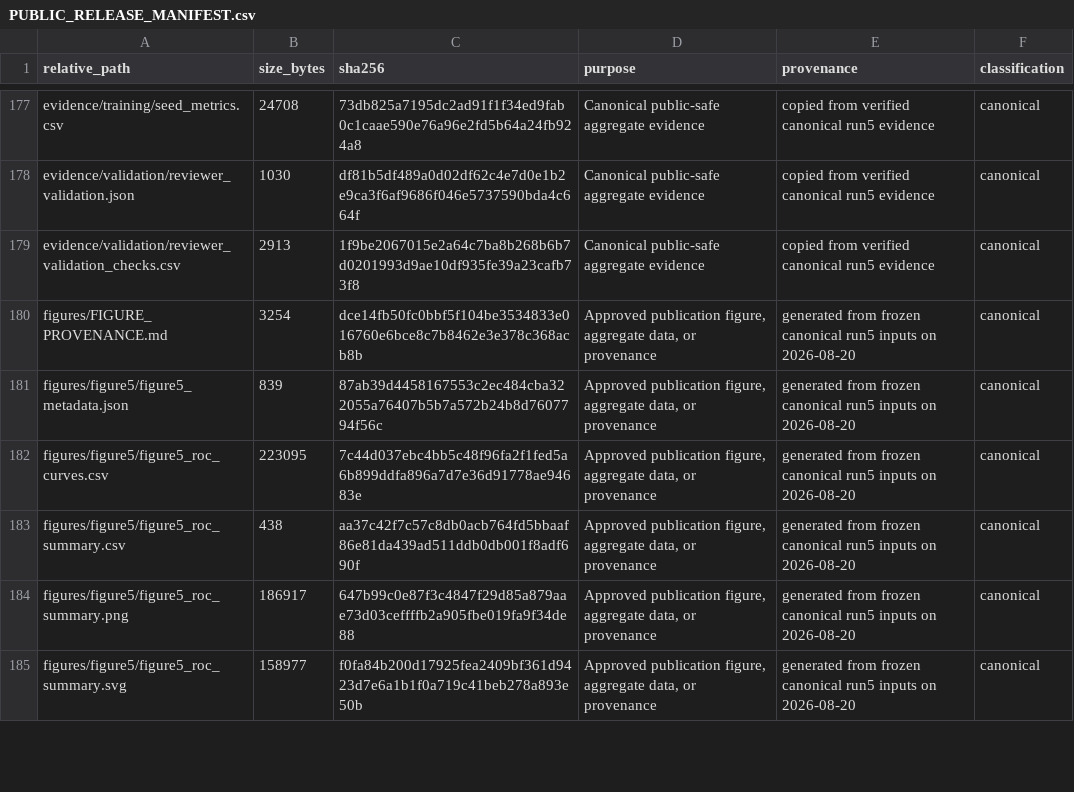
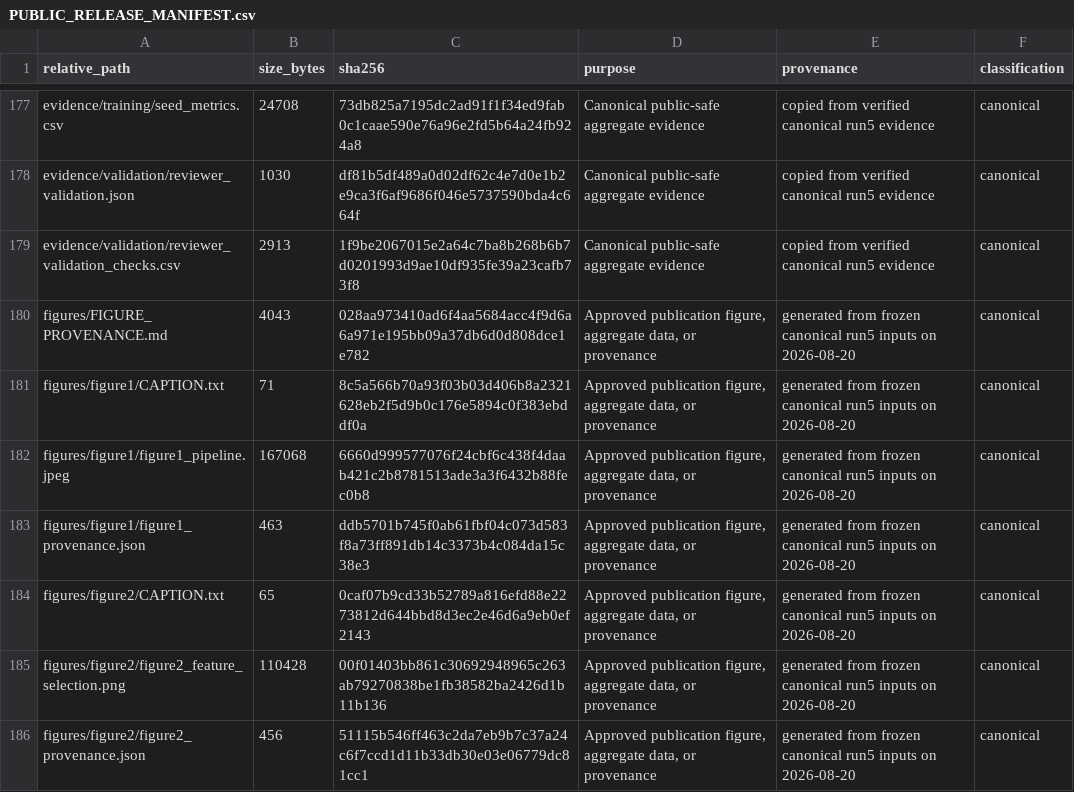
Before and after one commit to abiramer/OMNeT-DDoS-Cross-Environment-Diagnostic, a CSV file: PUBLIC_RELEASE_MANIFEST.csv, drawn as a sheet; only a part is shown, gaps mark what is left out; the shorter side is filled out with more unchanged rows; the diff covers the shown part only.

Commit message:
Finalize public release v1.0.0

```diff
--- a/PUBLIC_RELEASE_MANIFEST.csv
+++ b/PUBLIC_RELEASE_MANIFEST.csv
@@ -179,2 +179,8 @@ evidence/validation/reviewer_validation.json,1030,df81b5df489a0d02df62c4e7d0e1b2
 evidence/validation/reviewer_validation_checks.csv,2913,1f9be2067015e2a64c7ba8b268b6b7d0201993d9ae10df935fe39a23cafb73f8,Canonical public-safe aggregate evidence,copied from verified canonical run5 evidence,canonical
-figures/FIGURE_PROVENANCE.md,3254,dce14fb50fc0bbf5f104be3534833e016760e6bce8c7b8462e3e378c368acb8b,"Approved publication figure, aggregate data, or provenance",generated from frozen canonical run5 inputs on 2026-08-20,canonical
+figures/FIGURE_PROVENANCE.md,4043,028aa973410ad6f4aa5684acc4f9d6a6a971e195bb09a37db6d0d808dce1e782,"Approved publication figure, aggregate data, or provenance",generated from frozen canonical run5 inputs on 2026-08-20,canonical
+figures/figure1/CAPTION.txt,71,8c5a566b70a93f03b03d406b8a2321628eb2f5d9b0c176e5894c0f383ebddf0a,"Approved publication figure, aggregate data, or provenance",generated from frozen canonical run5 inputs on 2026-08-20,canonical
+figures/figure1/figure1_pipeline.jpeg,167068,6660d999577076f24cbf6c438f4daab421c2b8781513ade3a3f6432b88fec0b8,"Approved publication figure, aggregate data, or provenance",generated from frozen canonical run5 inputs on 2026-08-20,canonical
+figures/figure1/figure1_provenance.json,463,ddb5701b745f0ab61fbf04c073d583f8a73ff891db14c3373b4c084da15c38e3,"Approved publication figure, aggregate data, or provenance",generated from frozen canonical run5 inputs on 2026-08-20,canonical
+figures/figure2/CAPTION.txt,65,0caf07b9cd33b52789a816efd88e2273812d644bbd8d3ec2e46d6a9eb0ef2143,"Approved publication figure, aggregate data, or provenance",generated from frozen canonical run5 inputs on 2026-08-20,canonical
+figures/figure2/figure2_feature_selection.png,110428,00f01403bb861c30692948965c263ab79270838be1fb38582ba2426d1b11b136,"Approved publication figure, aggregate data, or provenance",generated from frozen canonical run5 inputs on 2026-08-20,canonical
+figures/figure2/figure2_provenance.json,456,51115b546ff463c2da7eb9b7c37a24c6f7ccd1d11b33db30e03e06779dc81cc1,"Approved publication figure, aggregate data, or provenance",generated from frozen canonical run5 inputs on 2026-08-20,canonical
```
Also changed, not shown: 7 added rows and 8 edited cells elsewhere in this file, 20 other files.
